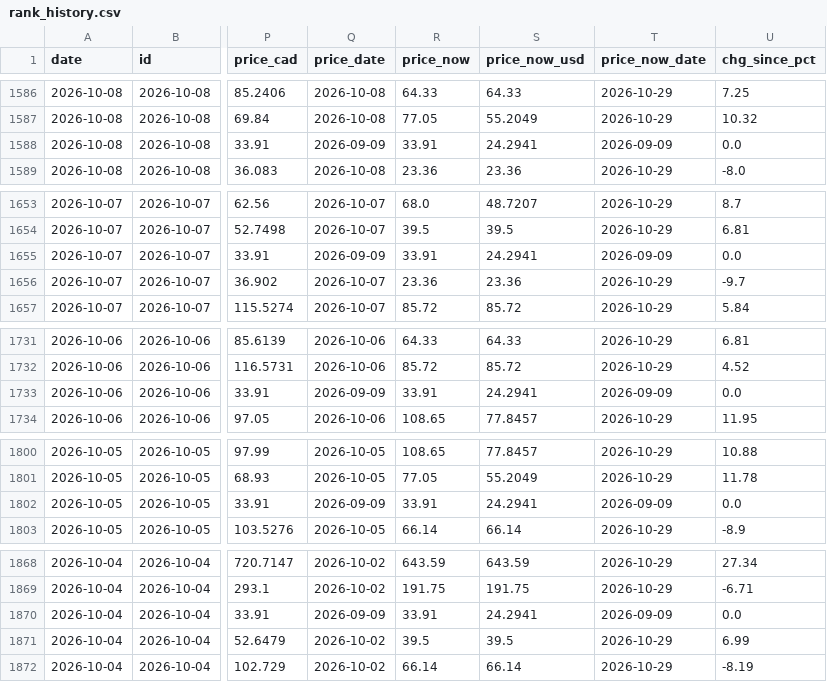
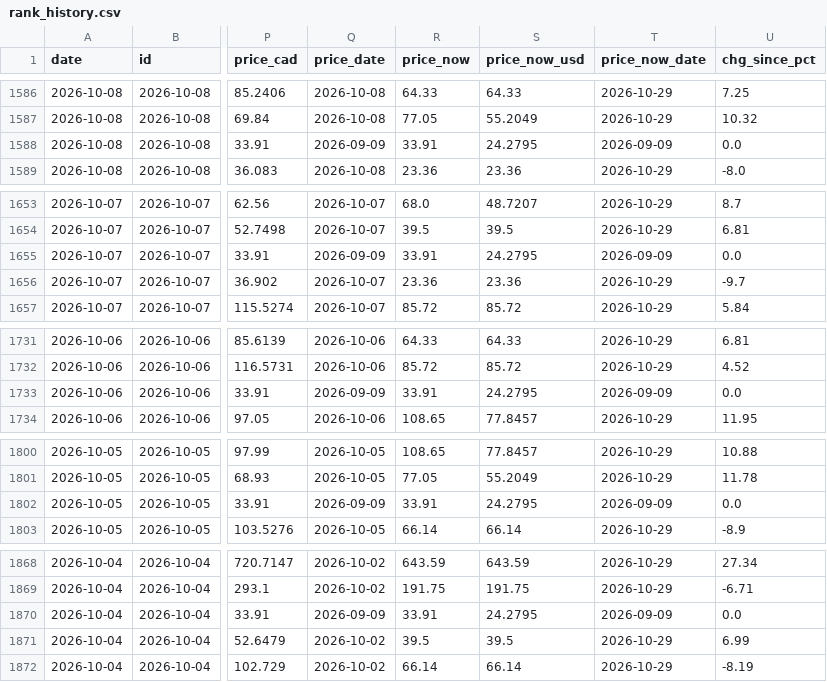
Before and after one commit to nikdep/market-dash-lkoa20, a CSV file: api/rank_history.csv, drawn as a sheet; only a part is shown, gaps mark what is left out; the diff covers the shown part only; the diff names each change by its address in the sheet, - before the commit and + after, or states it on an @@ line.

```diff
--- a/api/rank_history.csv
+++ b/api/rank_history.csv
-S1588 (price_now_usd): 24.2941
+S1588 (price_now_usd): 24.2795
-S1655 (price_now_usd): 24.2941
+S1655 (price_now_usd): 24.2795
-S1733 (price_now_usd): 24.2941
+S1733 (price_now_usd): 24.2795
-S1802 (price_now_usd): 24.2941
+S1802 (price_now_usd): 24.2795
-S1870 (price_now_usd): 24.2941
+S1870 (price_now_usd): 24.2795
```
Also changed, not shown: 3 edited cells elsewhere in this file, api/candidates.csv, api/crypto.csv, 5 other files.
